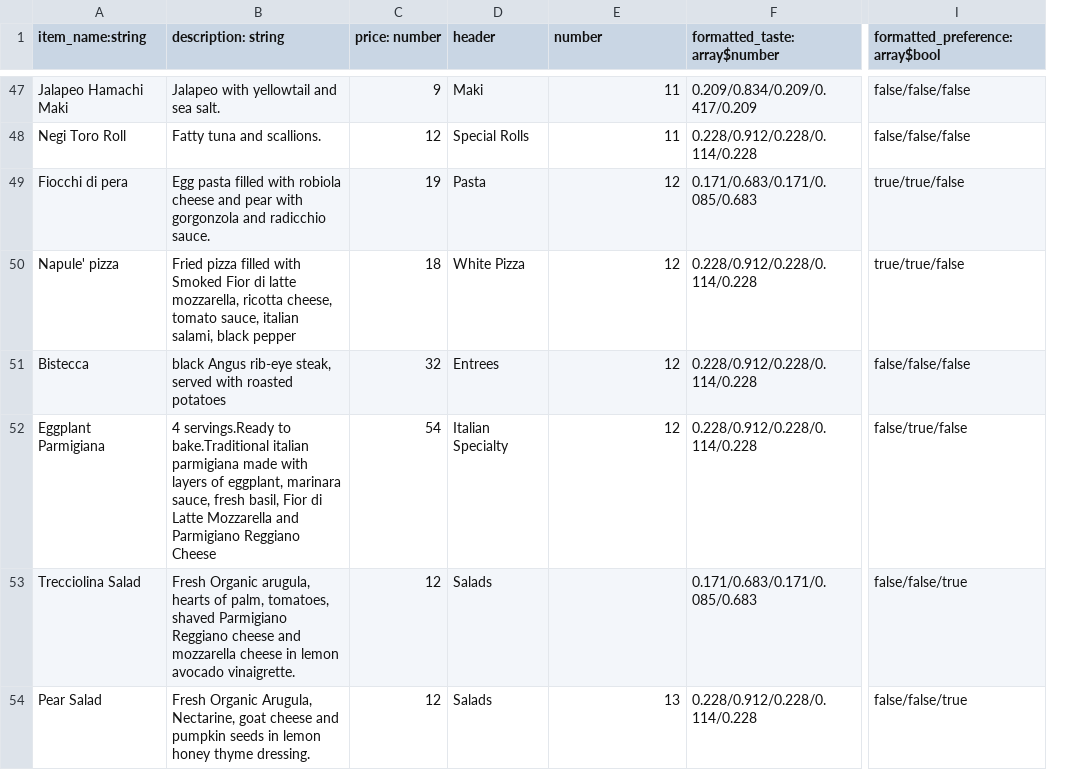
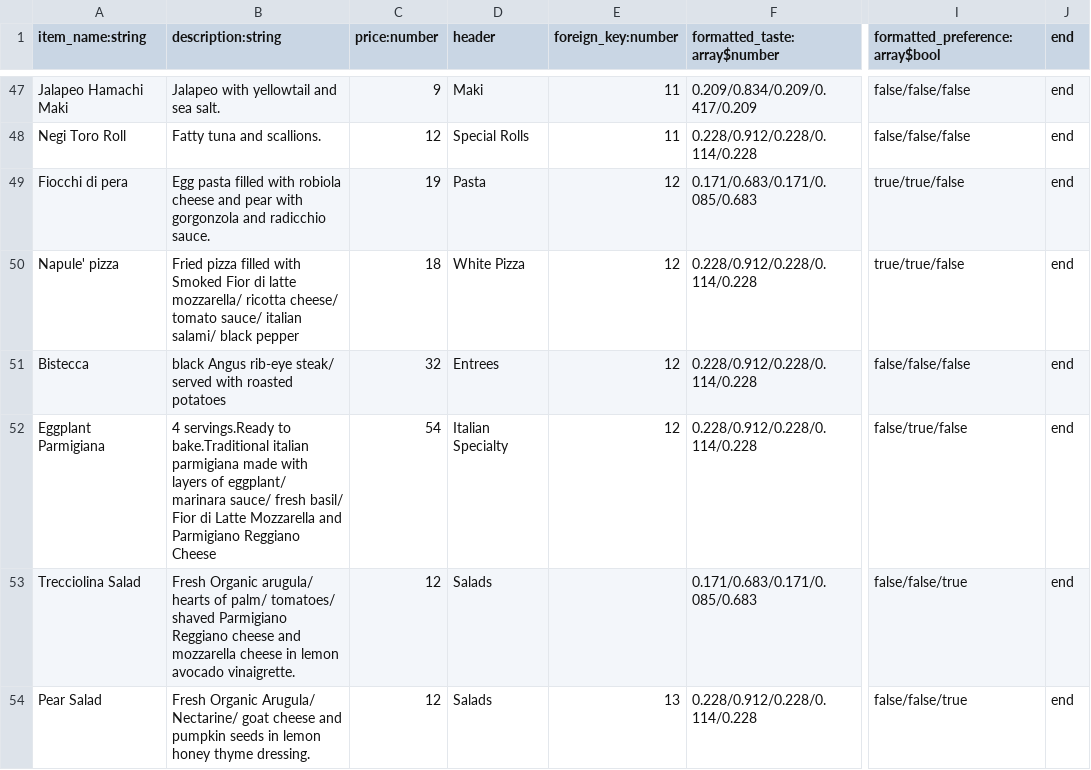
Before and after one commit to mfong4151/Singed, a CSV file: backend/seeders/seed_files/menu_item_seeds.csv, drawn as a sheet; only a part is shown, gaps mark what is left out; the diff covers the shown part only; the diff names each change by its address in the sheet, - before the commit and + after, or states it on an @@ line.

```diff
--- a/backend/seeders/seed_files/menu_item_seeds.csv
+++ b/backend/seeders/seed_files/menu_item_seeds.csv
+column J (end), rows 47-54: all end
-B1: description: string
+B1: description:string
-C1: price: number
+C1: price:number
-E1: number
+E1: foreign_key:number
-B50 (description:string): …di latte mozzarella, ricotta cheese, tomato sauce, italian salami, black pepper
+B50 (description:string): …di latte mozzarella/ ricotta cheese/ tomato sauce/ italian salami/ black pepper
-B51 (description:string): …Angus rib-eye steak, served with…
+B51 (description:string): …Angus rib-eye steak/ served with…
-B52 (description:string): …layers of eggplant, marinara sauce, fresh basil, Fior di…
+B52 (description:string): …layers of eggplant/ marinara sauce/ fresh basil/ Fior di…
-B53 (description:string): Fresh Organic arugula, hearts of palm, tomatoes, shaved Parmigiano…
+B53 (description:string): Fresh Organic arugula/ hearts of palm/ tomatoes/ shaved Parmigiano…
-B54 (description:string): Fresh Organic Arugula, Nectarine, goat cheese…
+B54 (description:string): Fresh Organic Arugula/ Nectarine/ goat cheese…
```
Also changed, not shown: 42 edited cells elsewhere in this file, 2 other files.
